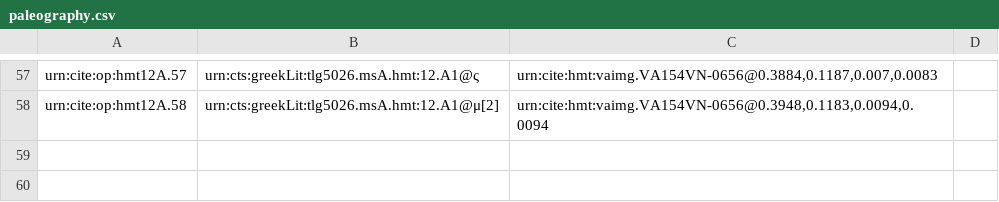
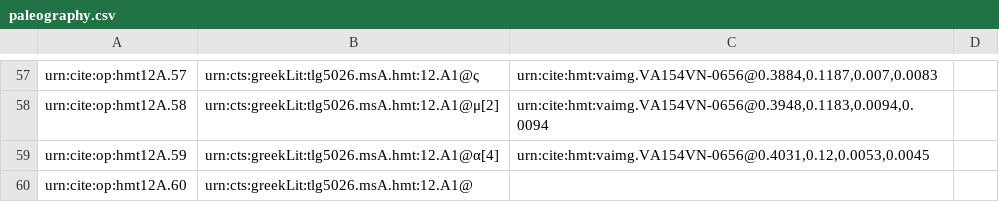
Before and after one commit to HMT-seminar-2014/hmt-12A, a CSV file: collections/paleography.csv, drawn as a sheet; only a part is shown, gaps mark what is left out; the diff names each change by its address in the sheet, - before the commit and + after, or states it on an @@ line.

Commit message:
Update paleography.csv

```diff
--- a/collections/paleography.csv
+++ b/collections/paleography.csv
+row 59: urn:cite:op:hmt12A.59 | urn:cts:greekLit:tlg5026.msA.hmt:12.A1@α[4] | urn:cite:hmt:vaimg.VA154VN-0656@0.4031,0.12,0.0053,0.0045
+row 60: urn:cite:op:hmt12A.60 | urn:cts:greekLit:tlg5026.msA.hmt:12.A1@
```
